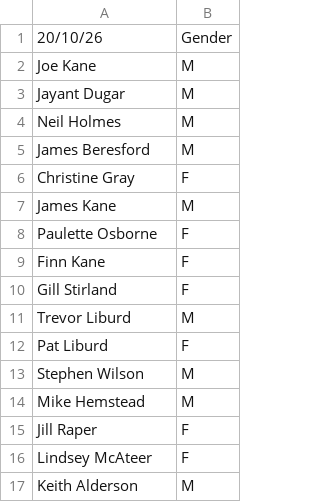
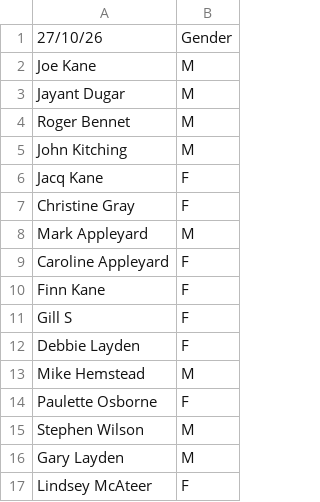
Before and after one commit to themainkane/pickleball, a CSV file: player-list/doncasterSessionList.csv, drawn as a sheet.

```diff
--- a/player-list/doncasterSessionList.csv
+++ b/player-list/doncasterSessionList.csv
@@ -1,17 +1,17 @@
-20/10/26,Gender
+27/10/26,Gender
 Joe Kane,M
 Jayant Dugar,M
-Neil Holmes,M
-James Beresford,M
+Roger Bennet,M
+John Kitching,M
+Jacq Kane,F
 Christine Gray,F
-James Kane,M
+Mark Appleyard,M
+Caroline Appleyard,F
+Finn Kane,F
+Gill S,F
+Debbie Layden,F
+Mike Hemstead,M
 Paulette Osborne,F
-Finn Kane,F
-Gill Stirland,F
-Trevor Liburd,M
-Pat Liburd,F
 Stephen Wilson,M
-Mike Hemstead,M
-Jill Raper,F
+Gary Layden,M
 Lindsey McAteer,F
-Keith Alderson,M
```
Also changed, not shown: player-list/players.csv, 22 other files.
